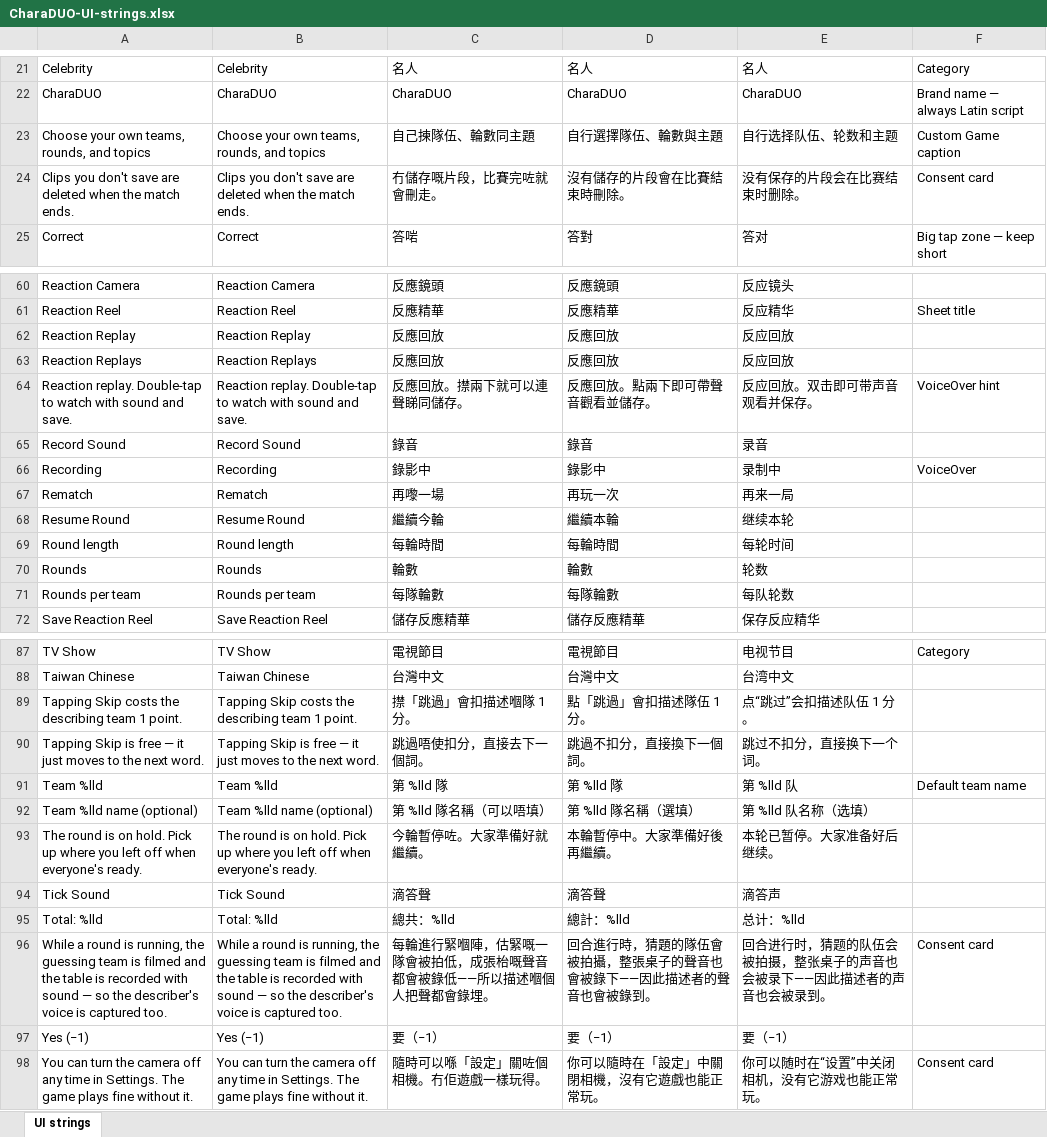
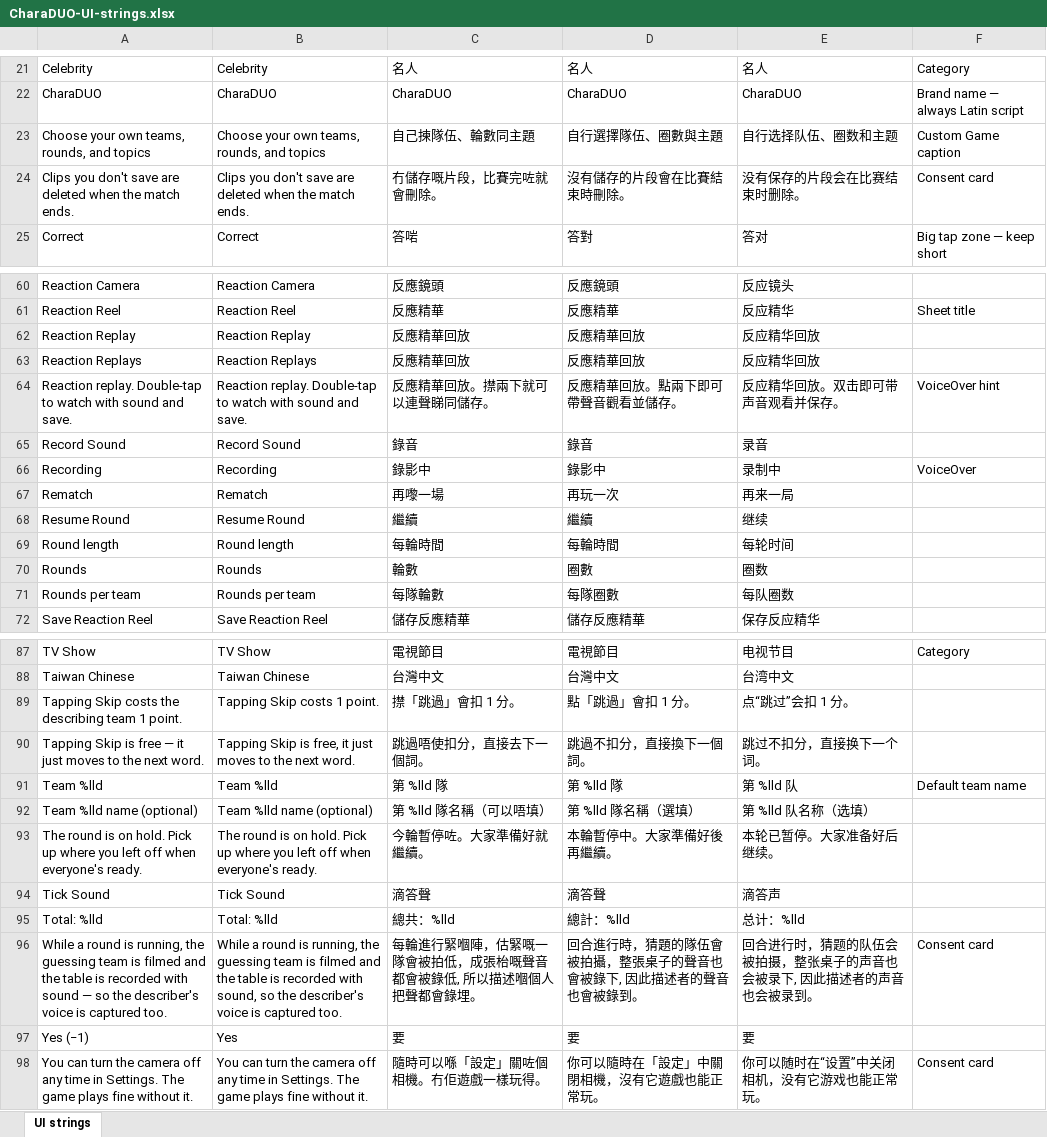
Before and after one commit to ryopang/CharaDUO, an Excel workbook: CharaDUO-UI-strings.xlsx, sheet UI strings, drawn as a sheet; only a part is shown, gaps mark what is left out; values as stored, in another font and other column widths than the file's, no borders; the diff covers the shown part only; the diff names each change by its address in the sheet, - before the commit and + after, or states it on an @@ line.

```diff
--- a/CharaDUO-UI-strings.xlsx (sheet UI strings)
+++ b/CharaDUO-UI-strings.xlsx (sheet UI strings)
-D23: 自行選擇隊伍、輪數與主題
+D23: 自行選擇隊伍、圈數與主題
-E23: 自行选择队伍、轮数和主题
+E23: 自行选择队伍、圈数和主题
-C24: 冇儲存嘅片段，比賽完咗就會刪走。
+C24: 冇儲存嘅片段，比賽完咗就會刪除。
-C62:C63: 反應回放
+C62:C63: 反應精華回放
-D62:D63: 反應回放
+D62:D63: 反應精華回放
-E62:E63: 反应回放
+E62:E63: 反应精华回放
-C64: 反應回放。㩒兩下就可以連聲睇同儲存。
+C64: 反應精華回放。㩒兩下就可以連聲睇同儲存。
-D64: 反應回放。點兩下即可帶聲音觀看並儲存。
+D64: 反應精華回放。點兩下即可帶聲音觀看並儲存。
-E64: 反应回放。双击即可带声音观看并保存。
+E64: 反应精华回放。双击即可带声音观看并保存。
-C68: 繼續今輪
+C68: 繼續
-D68: 繼續本輪
+D68: 繼續
-E68: 继续本轮
+E68: 继续
-D70: 輪數
+D70: 圈數
-E70: 轮数
+E70: 圈数
-D71: 每隊輪數
+D71: 每隊圈數
-E71: 每队轮数
+E71: 每队圈数
-B89: Tapping Skip costs the describing team 1 point.
+B89: Tapping Skip costs 1 point.
-C89: 㩒「跳過」會扣描述嗰隊 1 分。
+C89: 㩒「跳過」會扣 1 分。
-D89: 點「跳過」會扣描述隊伍 1 分。
+D89: 點「跳過」會扣 1 分。
-E89: 点“跳过”会扣描述队伍 1 分。
+E89: 点“跳过”会扣 1 分。
-B90: …Skip is free — it just…
+B90: …Skip is free, it just…
-B96: …recorded with sound — so the…
+B96: …recorded with sound, so the…
-C96: 每輪進行緊嗰陣，估緊嘅一隊會被拍低，成張枱嘅聲音都會被錄低——所以描述嗰個人把聲都會錄埋。
+C96: 每輪進行緊嗰陣，估緊嘅一隊會被拍低，成張枱嘅聲音都會被錄低, 所以描述嗰個人把聲都會錄埋。
-D96: 回合進行時，猜題的隊伍會被拍攝，整張桌子的聲音也會被錄下——因此描述者的聲音也會被錄到。
+D96: 回合進行時，猜題的隊伍會被拍攝，整張桌子的聲音也會被錄下, 因此描述者的聲音也會被錄到。
-E96: 回合进行时，猜题的队伍会被拍摄，整张桌子的声音也会被录下——因此描述者的声音也会被录到。
+E96: 回合进行时，猜题的队伍会被拍摄，整张桌子的声音也会被录下, 因此描述者的声音也会被录到。
-B97: Yes (−1)
+B97: Yes
-C97: 要（−1）
+C97: 要
-D97: 要（−1）
+D97: 要
-E97: 要（−1）
+E97: 要
```
Also changed, not shown: 5 edited cells elsewhere in this sheet, 2 other files.
